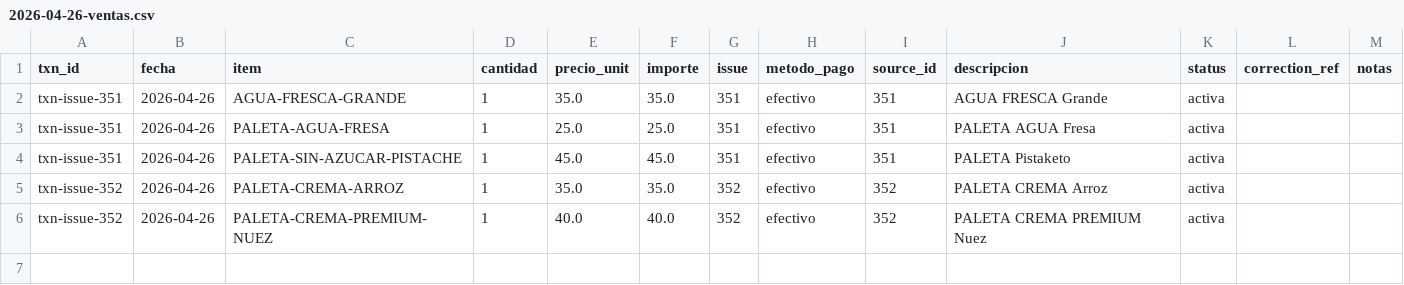
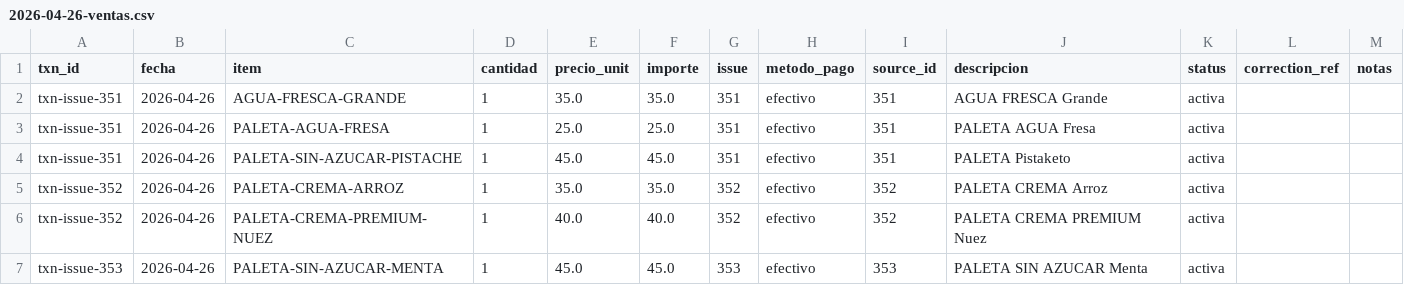
Before and after one commit to OswaldoCasillas/Ventas, a CSV file: docs/diario/2026-04-26-ventas.csv, drawn as a sheet.

```diff
--- a/docs/diario/2026-04-26-ventas.csv
+++ b/docs/diario/2026-04-26-ventas.csv
@@ -6 +6,2 @@ txn-issue-352,2026-04-26,PALETA-CREMA-ARROZ,1,35.0,35.0,352,efectivo,352,PALETA
 txn-issue-352,2026-04-26,PALETA-CREMA-PREMIUM-NUEZ,1,40.0,40.0,352,efectivo,352,PALETA CREMA PREMIUM Nuez,activa,,
+txn-issue-353,2026-04-26,PALETA-SIN-AZUCAR-MENTA,1,45.0,45.0,353,efectivo,353,PALETA SIN AZUCAR Menta,activa,,
```
Also changed, not shown: data/inventory.csv, data/processed_events.csv, 4 other files.
